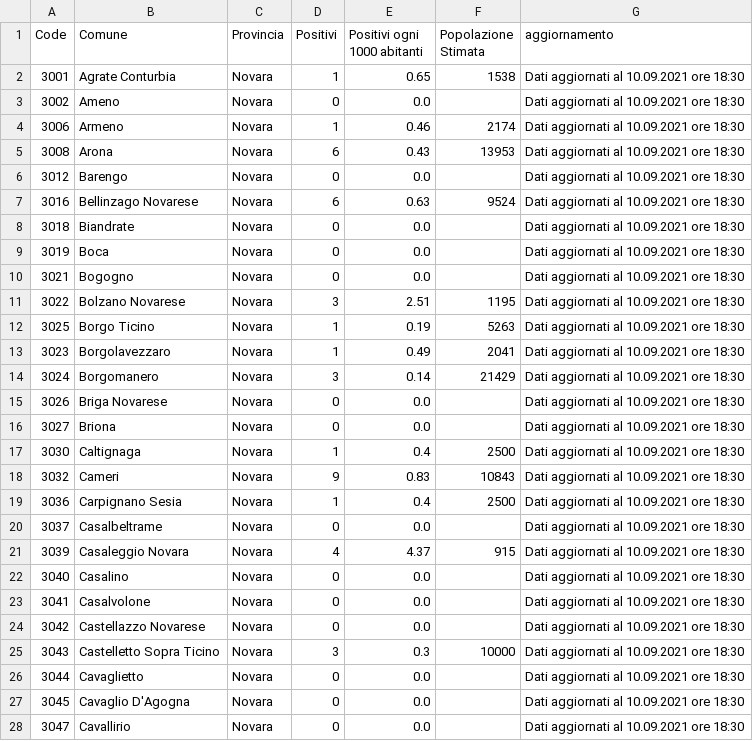
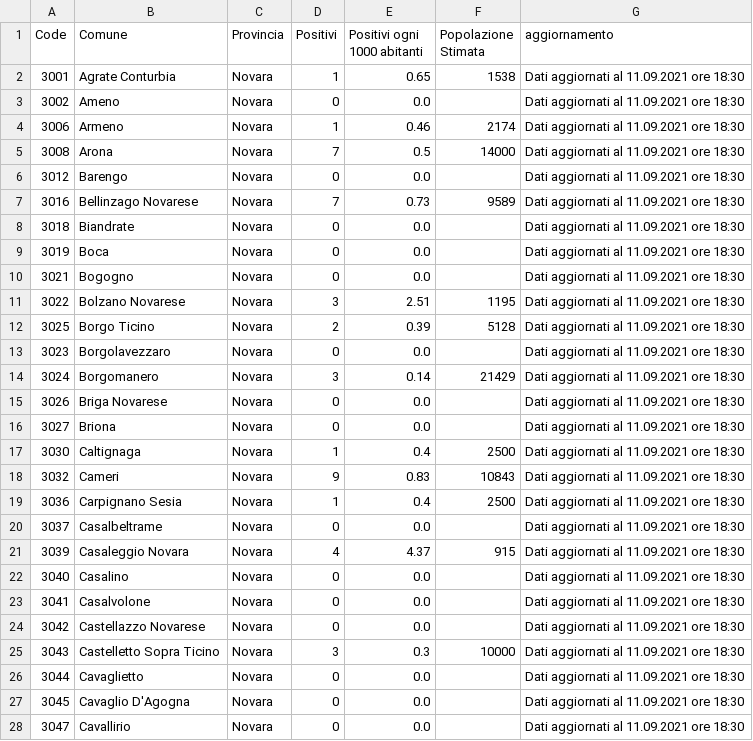
Before and after one commit to floatingpurr/covid-piemonte, a CSV file: data/postprocessing/Novara.csv, drawn as a sheet; only a part is shown; the diff covers the shown part only.

```diff
--- a/data/postprocessing/Novara.csv
+++ b/data/postprocessing/Novara.csv
@@ -1,28 +1,28 @@
 Code,Comune,Provincia,Positivi,Positivi ogni 1000 abitanti,Popolazione Stimata,aggiornamento
-3001,Agrate Conturbia,Novara,1,0.65,1538,Dati aggiornati al 10.09.2021 ore 18:30
-3002,Ameno,Novara,0,0.0,,Dati aggiornati al 10.09.2021 ore 18:30
-3006,Armeno,Novara,1,0.46,2174,Dati aggiornati al 10.09.2021 ore 18:30
-3008,Arona,Novara,6,0.43,13953,Dati aggiornati al 10.09.2021 ore 18:30
-3012,Barengo,Novara,0,0.0,,Dati aggiornati al 10.09.2021 ore 18:30
-3016,Bellinzago Novarese,Novara,6,0.63,9524,Dati aggiornati al 10.09.2021 ore 18:30
-3018,Biandrate,Novara,0,0.0,,Dati aggiornati al 10.09.2021 ore 18:30
-3019,Boca,Novara,0,0.0,,Dati aggiornati al 10.09.2021 ore 18:30
-3021,Bogogno,Novara,0,0.0,,Dati aggiornati al 10.09.2021 ore 18:30
-3022,Bolzano Novarese,Novara,3,2.51,1195,Dati aggiornati al 10.09.2021 ore 18:30
-3025,Borgo Ticino,Novara,1,0.19,5263,Dati aggiornati al 10.09.2021 ore 18:30
-3023,Borgolavezzaro,Novara,1,0.49,2041,Dati aggiornati al 10.09.2021 ore 18:30
-3024,Borgomanero,Novara,3,0.14,21429,Dati aggiornati al 10.09.2021 ore 18:30
-3026,Briga Novarese,Novara,0,0.0,,Dati aggiornati al 10.09.2021 ore 18:30
-3027,Briona,Novara,0,0.0,,Dati aggiornati al 10.09.2021 ore 18:30
-3030,Caltignaga,Novara,1,0.4,2500,Dati aggiornati al 10.09.2021 ore 18:30
-3032,Cameri,Novara,9,0.83,10843,Dati aggiornati al 10.09.2021 ore 18:30
-3036,Carpignano Sesia,Novara,1,0.4,2500,Dati aggiornati al 10.09.2021 ore 18:30
-3037,Casalbeltrame,Novara,0,0.0,,Dati aggiornati al 10.09.2021 ore 18:30
-3039,Casaleggio Novara,Novara,4,4.37,915,Dati aggiornati al 10.09.2021 ore 18:30
-3040,Casalino,Novara,0,0.0,,Dati aggiornati al 10.09.2021 ore 18:30
-3041,Casalvolone,Novara,0,0.0,,Dati aggiornati al 10.09.2021 ore 18:30
-3042,Castellazzo Novarese,Novara,0,0.0,,Dati aggiornati al 10.09.2021 ore 18:30
-3043,Castelletto Sopra Ticino,Novara,3,0.3,10000,Dati aggiornati al 10.09.2021 ore 18:30
-3044,Cavaglietto,Novara,0,0.0,,Dati aggiornati al 10.09.2021 ore 18:30
-3045,Cavaglio D'Agogna,Novara,0,0.0,,Dati aggiornati al 10.09.2021 ore 18:30
-3047,Cavallirio,Novara,0,0.0,,Dati aggiornati al 10.09.2021 ore 18:30
+3001,Agrate Conturbia,Novara,1,0.65,1538,Dati aggiornati al 11.09.2021 ore 18:30
+3002,Ameno,Novara,0,0.0,,Dati aggiornati al 11.09.2021 ore 18:30
+3006,Armeno,Novara,1,0.46,2174,Dati aggiornati al 11.09.2021 ore 18:30
+3008,Arona,Novara,7,0.5,14000,Dati aggiornati al 11.09.2021 ore 18:30
+3012,Barengo,Novara,0,0.0,,Dati aggiornati al 11.09.2021 ore 18:30
+3016,Bellinzago Novarese,Novara,7,0.73,9589,Dati aggiornati al 11.09.2021 ore 18:30
+3018,Biandrate,Novara,0,0.0,,Dati aggiornati al 11.09.2021 ore 18:30
+3019,Boca,Novara,0,0.0,,Dati aggiornati al 11.09.2021 ore 18:30
+3021,Bogogno,Novara,0,0.0,,Dati aggiornati al 11.09.2021 ore 18:30
+3022,Bolzano Novarese,Novara,3,2.51,1195,Dati aggiornati al 11.09.2021 ore 18:30
+3025,Borgo Ticino,Novara,2,0.39,5128,Dati aggiornati al 11.09.2021 ore 18:30
+3023,Borgolavezzaro,Novara,0,0.0,,Dati aggiornati al 11.09.2021 ore 18:30
+3024,Borgomanero,Novara,3,0.14,21429,Dati aggiornati al 11.09.2021 ore 18:30
+3026,Briga Novarese,Novara,0,0.0,,Dati aggiornati al 11.09.2021 ore 18:30
+3027,Briona,Novara,0,0.0,,Dati aggiornati al 11.09.2021 ore 18:30
+3030,Caltignaga,Novara,1,0.4,2500,Dati aggiornati al 11.09.2021 ore 18:30
+3032,Cameri,Novara,9,0.83,10843,Dati aggiornati al 11.09.2021 ore 18:30
+3036,Carpignano Sesia,Novara,1,0.4,2500,Dati aggiornati al 11.09.2021 ore 18:30
+3037,Casalbeltrame,Novara,0,0.0,,Dati aggiornati al 11.09.2021 ore 18:30
+3039,Casaleggio Novara,Novara,4,4.37,915,Dati aggiornati al 11.09.2021 ore 18:30
+3040,Casalino,Novara,0,0.0,,Dati aggiornati al 11.09.2021 ore 18:30
+3041,Casalvolone,Novara,0,0.0,,Dati aggiornati al 11.09.2021 ore 18:30
+3042,Castellazzo Novarese,Novara,0,0.0,,Dati aggiornati al 11.09.2021 ore 18:30
+3043,Castelletto Sopra Ticino,Novara,3,0.3,10000,Dati aggiornati al 11.09.2021 ore 18:30
+3044,Cavaglietto,Novara,0,0.0,,Dati aggiornati al 11.09.2021 ore 18:30
+3045,Cavaglio D'Agogna,Novara,0,0.0,,Dati aggiornati al 11.09.2021 ore 18:30
+3047,Cavallirio,Novara,0,0.0,,Dati aggiornati al 11.09.2021 ore 18:30
```
Also changed, not shown: 90 edited cells elsewhere in this file, data/postprocessing/Alessandria.csv, data/postprocessing/Cuneo.csv, 8 other files.
